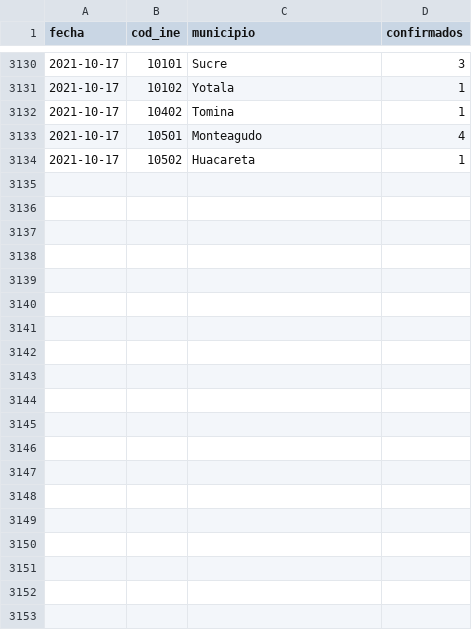
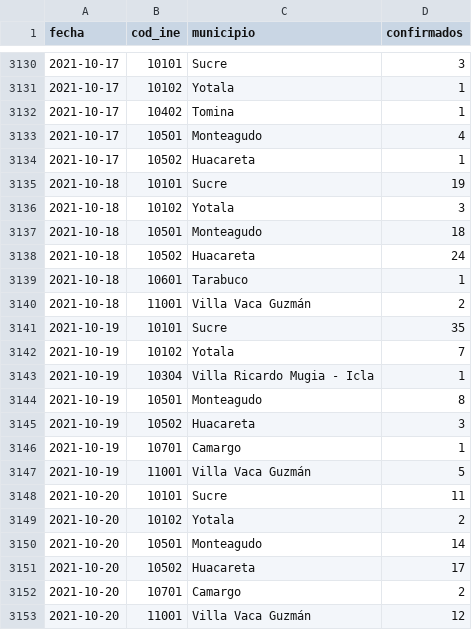
Before and after one commit to mauforonda/covid19bolivia-municipal, a CSV file: chuquisaca.csv, drawn as a sheet; only a part is shown, gaps mark what is left out; the diff covers the shown part only.

```diff
--- a/chuquisaca.csv
+++ b/chuquisaca.csv
@@ -3134 +3134,20 @@ fecha,cod_ine,municipio,confirmados
 2021-10-17,10502,Huacareta,1
+2021-10-18,10101,Sucre,19
+2021-10-18,10102,Yotala,3
+2021-10-18,10501,Monteagudo,18
+2021-10-18,10502,Huacareta,24
+2021-10-18,10601,Tarabuco,1
+2021-10-18,11001,Villa Vaca Guzmán,2
+2021-10-19,10101,Sucre,35
+2021-10-19,10102,Yotala,7
+2021-10-19,10304,Villa Ricardo Mugia - Icla,1
+2021-10-19,10501,Monteagudo,8
+2021-10-19,10502,Huacareta,3
+2021-10-19,10701,Camargo,1
+2021-10-19,11001,Villa Vaca Guzmán,5
+2021-10-20,10101,Sucre,11
+2021-10-20,10102,Yotala,2
+2021-10-20,10501,Monteagudo,14
+2021-10-20,10502,Huacareta,17
+2021-10-20,10701,Camargo,2
+2021-10-20,11001,Villa Vaca Guzmán,12
```
Also changed, not shown: 29 added rows elsewhere in this file, cochabamba.csv, la_paz.csv, 6 other files.
